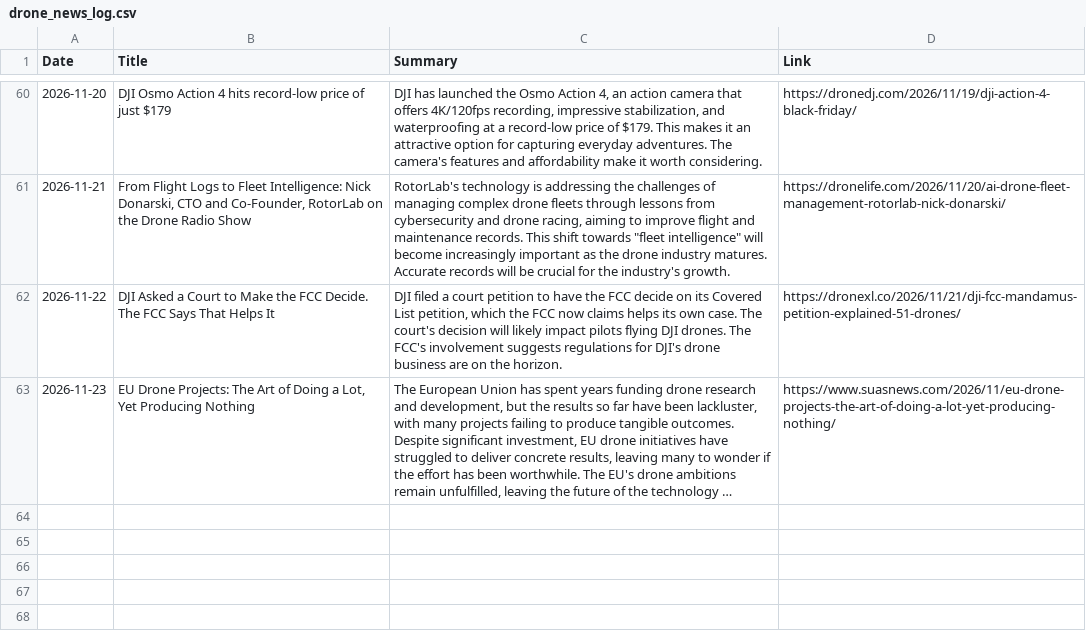
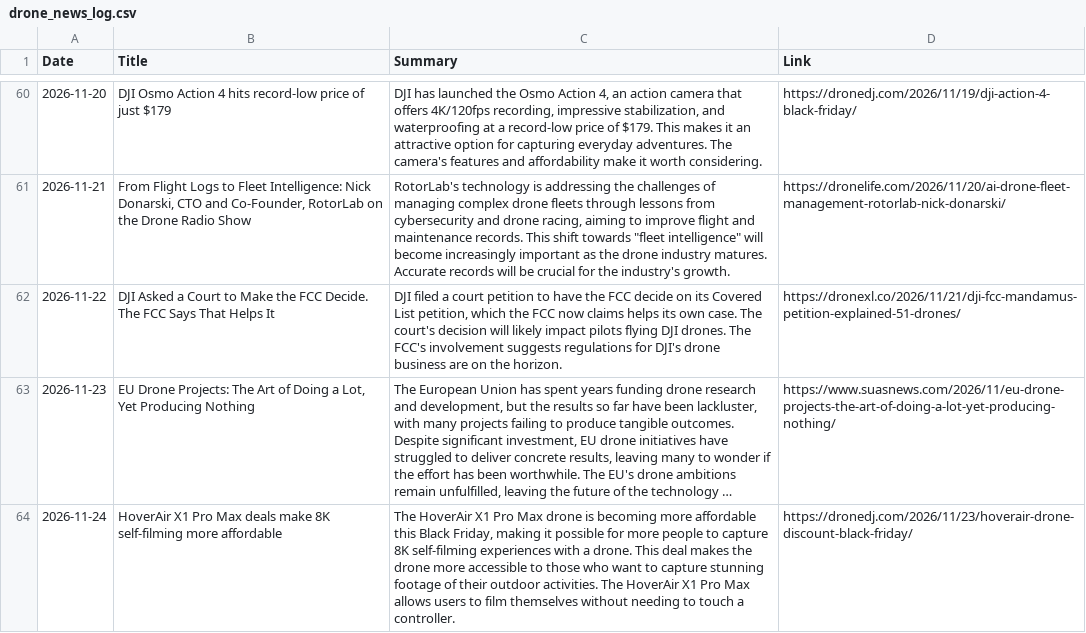
Before and after one commit to rayozma/drone-newsletter, a CSV file: drone_news_log.csv, drawn as a sheet; only a part is shown, gaps mark what is left out; long unchanged cells end in …; the diff names each change by its address in the sheet, - before the commit and + after, or states it on an @@ line.

```diff
--- a/drone_news_log.csv
+++ b/drone_news_log.csv
+row 64: 2026-11-24 | HoverAir X1 Pro Max deals make 8K self-filming more affordable | The HoverAir X1 Pro Max drone is becoming more affordable this Black Friday, making it possible for more people to capture 8K self-filming experiences with a drone. This deal makes the drone more accessible to those who want to capture stunning footage of their outdoor activities. The HoverAir X1 Pro Max allows users to film themselves without needing to touch a controller. | https://dronedj.com/2026/11/23/hoverair-drone-discount-black-friday/
```
Also changed, not shown: 2 other files.
